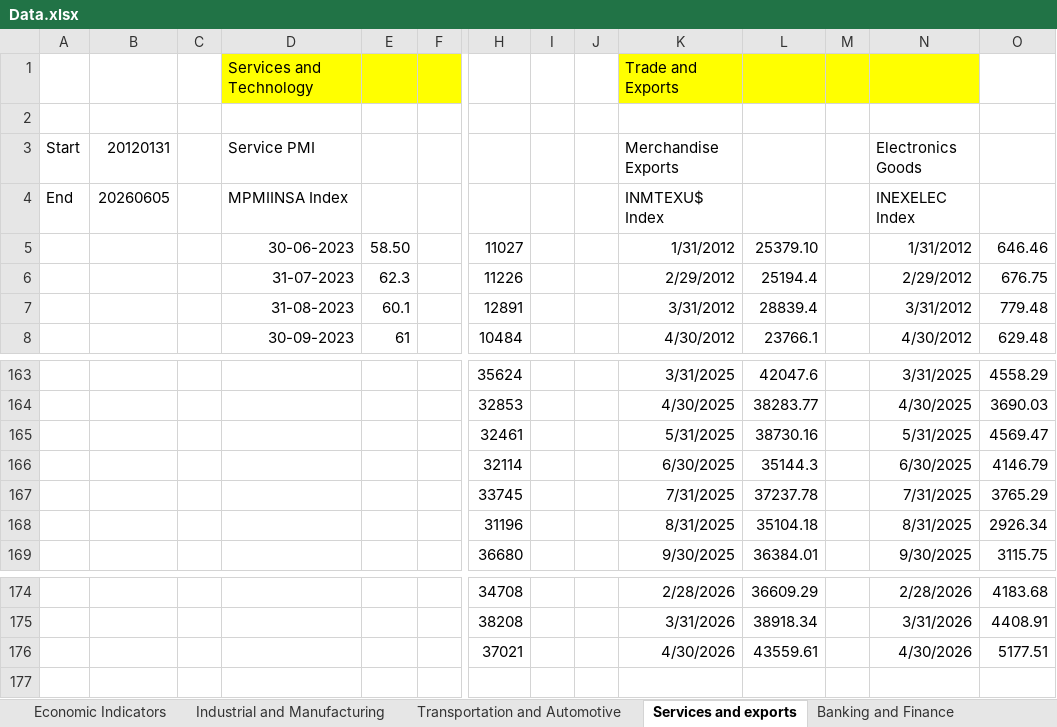
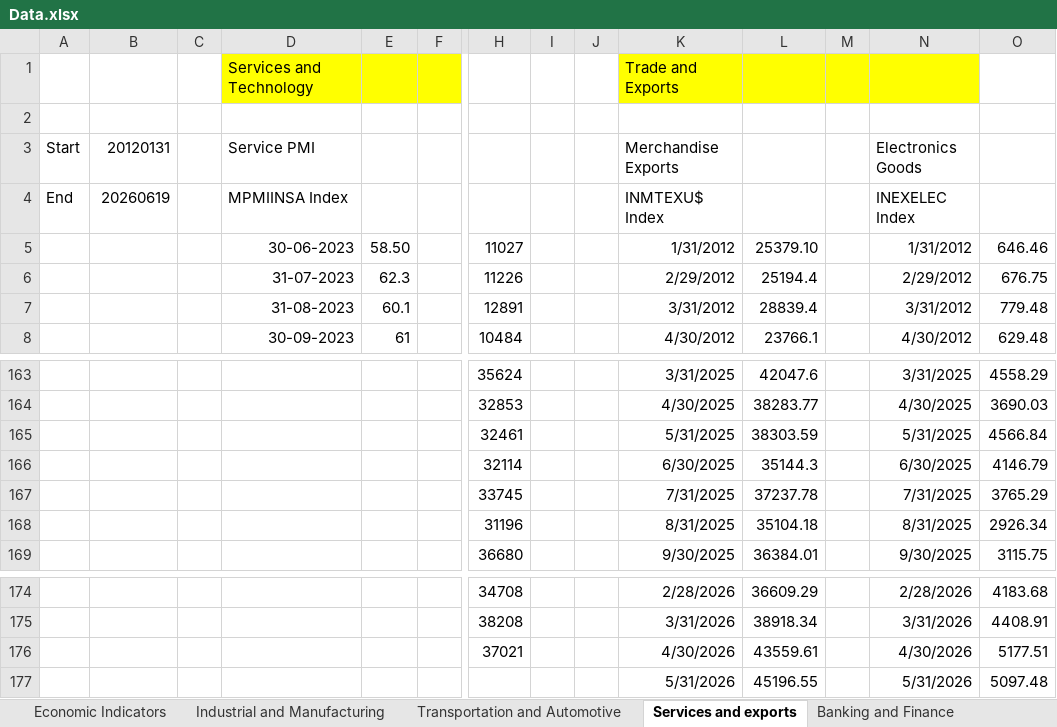
Before and after one commit to sevenalpharesearch-debug/Economic-Quarterly-Dashboard, an Excel workbook: Data.xlsx, sheet Services and exports, drawn as a sheet; only a part is shown, gaps mark what is left out; values as stored, in another font and other column widths than the file's, no borders; rows hold the shown columns only; the diff names each change by its address in the sheet, - before the commit and + after, or states it on an @@ line.

```diff
--- a/Data.xlsx (sheet Services and exports)
+++ b/Data.xlsx (sheet Services and exports)
-B4 (20120131): 20260605
+B4 (20120131): 20260619
-L165: 38730.16
+L165: 38303.59
-O165: 4569.47
+O165: 4566.84
+row 177:  |  |  |  |  |  |  |  |  | 5/31/2026 | 45196.55 |  | 5/31/2026 | 5097.48
```
Also changed, not shown: sheet Commodity Price, sheet Market Dashboard, sheet Transportation and Automotive, sheet Economic Indicators, sheet Banking and Finance, sheet Treasury Yield, 2 more sheets, 1 other file.
